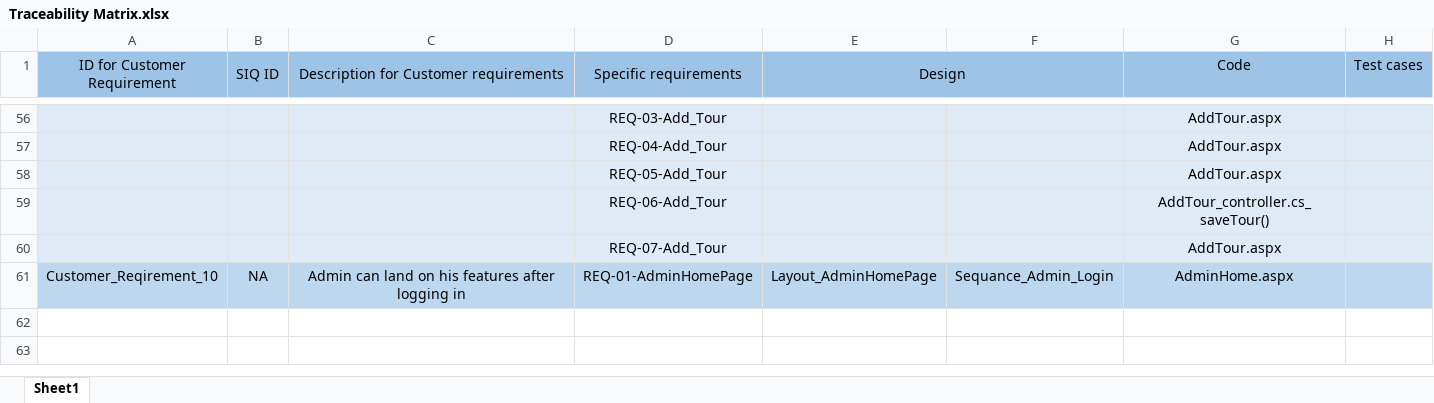
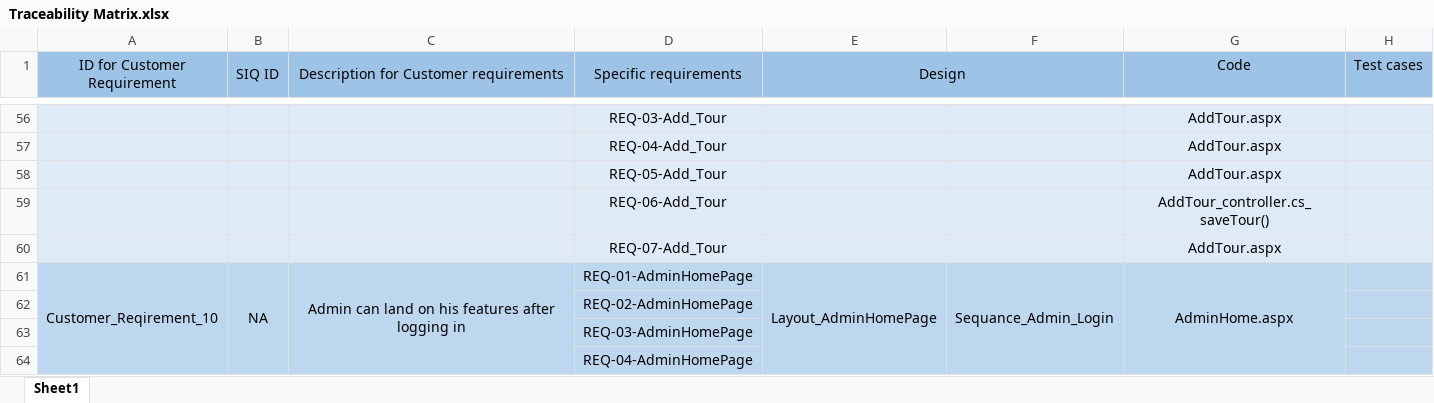
Before and after one commit to SaadHamdy1999/TravelAdvisor, an Excel workbook: Monitor and Control/Traceability Matrix.xlsx, sheet Sheet1, drawn as a sheet; only a part is shown, gaps mark what is left out; values as stored, in another font and other column widths than the file's, no borders; the diff names each change by its address in the sheet, - before the commit and + after, or states it on an @@ line.

```diff
--- a/Monitor and Control/Traceability Matrix.xlsx (sheet Sheet1)
+++ b/Monitor and Control/Traceability Matrix.xlsx (sheet Sheet1)
+A61:A64 merged
+B61:B64 merged
+C61:C64 merged
+E61:E64 merged
+F61:F64 merged
+G61:G64 merged
+row 62:  |  |  | REQ-02-AdminHomePage
+row 63:  |  |  | REQ-03-AdminHomePage
+row 64:  |  |  | REQ-04-AdminHomePage
```
Also changed, not shown: 2 other files.
